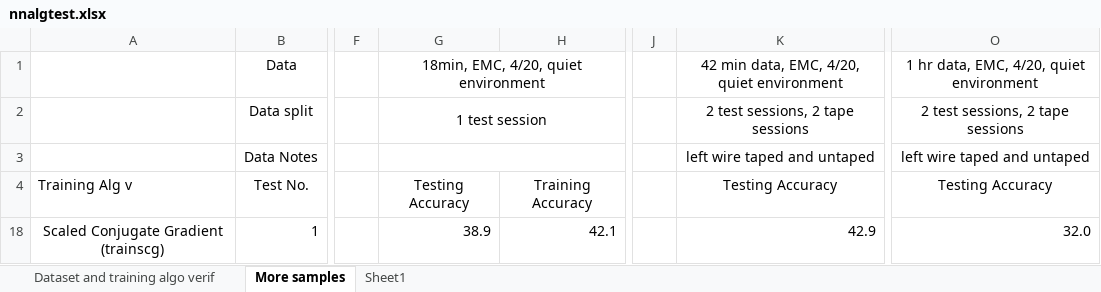
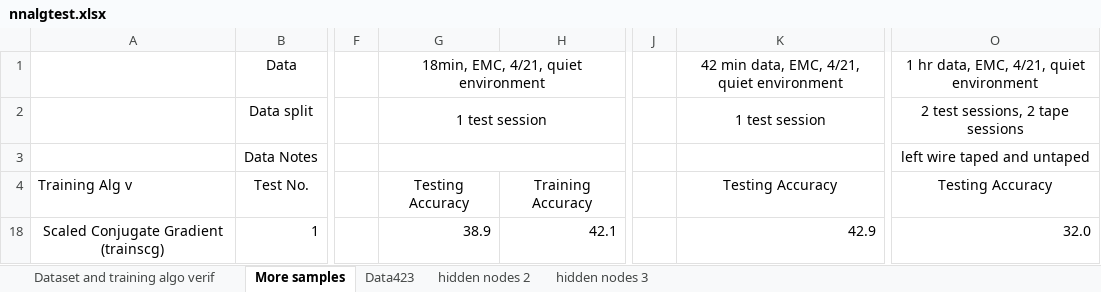
Before and after one commit to Trainlevel2/Anima-EEG, an Excel workbook: Software/TensorFlow/nnalgtest.xlsx, sheet More samples, drawn as a sheet; only a part is shown, gaps mark what is left out; values as stored, in another font and other column widths than the file's, no borders; the diff names each change by its address in the sheet, - before the commit and + after, or states it on an @@ line.

Commit message:
raw training data

```diff
--- a/Software/TensorFlow/nnalgtest.xlsx (sheet More samples)
+++ b/Software/TensorFlow/nnalgtest.xlsx (sheet More samples)
-sheet tab: Sheet1
+sheet tab: Data423
+sheet tab: hidden nodes 2
+sheet tab: hidden nodes 3
-G1: 18min, EMC, 4/20, quiet environment
+G1: 18min, EMC, 4/21, quiet environment
-K1: 42 min data, EMC, 4/20, quiet environment
+K1: 42 min data, EMC, 4/21, quiet environment
-O1: 1 hr data, EMC, 4/20, quiet environment
+O1: 1 hr data, EMC, 4/21, quiet environment
-K2: 2 test sessions, 2 tape sessions
+K2: 1 test session
-K3: left wire taped and untaped
+K3: (empty)
```
Also changed, not shown: charts or pictures, 37 other files.
